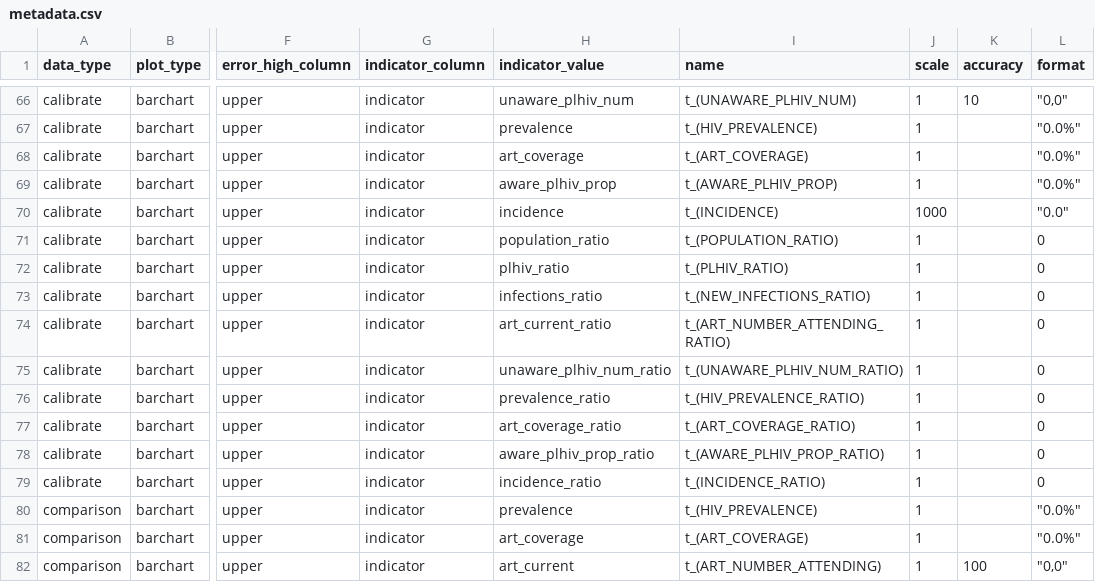
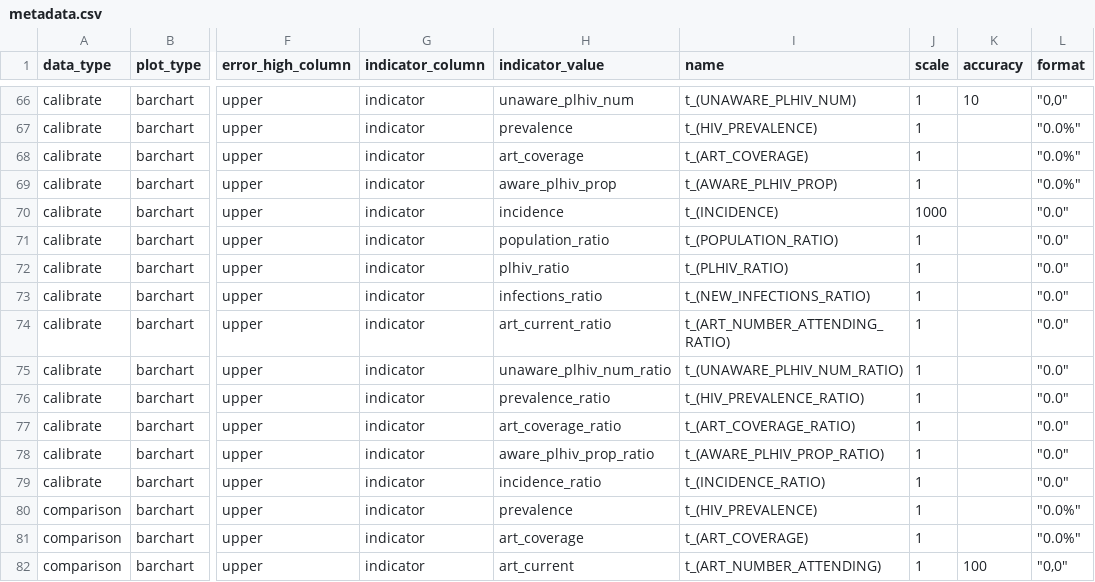
Before and after one commit to mrc-ide/naomi, a CSV file: inst/metadata/metadata.csv, drawn as a sheet; only a part is shown, gaps mark what is left out; the diff names each change by its address in the sheet, - before the commit and + after, or states it on an @@ line.

Commit message:
Make calibration plot ratio scale more accurate

```diff
--- a/inst/metadata/metadata.csv
+++ b/inst/metadata/metadata.csv
-L71:L79 (format): 0
+L71:L79 (format): "0.0"
```
